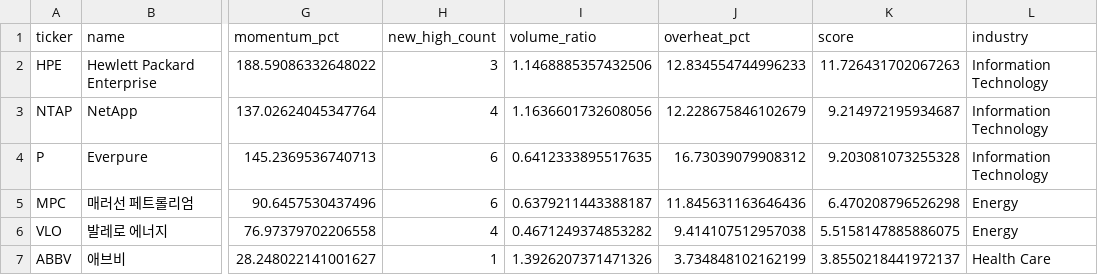
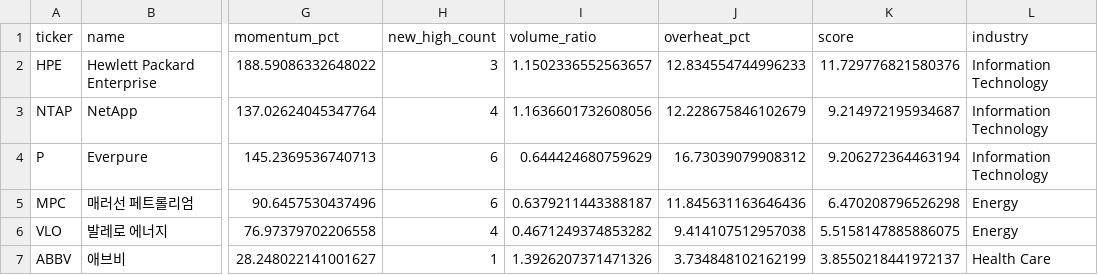
Before and after one commit to jiksooshin-dotcom/stock-scanner-reports, a CSV file: reports-us/assets/2026-10-07/newhigh.csv, drawn as a sheet; only a part is shown, gaps mark what is left out; the diff names each change by its address in the sheet, - before the commit and + after, or states it on an @@ line.

```diff
--- a/reports-us/assets/2026-10-07/newhigh.csv
+++ b/reports-us/assets/2026-10-07/newhigh.csv
-I2 (volume_ratio): 1.1468885357432506
+I2 (volume_ratio): 1.1502336552563657
-K2 (score): 11.726431702067263
+K2 (score): 11.729776821580376
-I4 (volume_ratio): 0.6412333895517635
+I4 (volume_ratio): 0.644424680759629
-K4 (score): 9.203081073255328
+K4 (score): 9.206272364463194
```
Also changed, not shown: reports-us/assets/2026-10-07/launchpad.csv, 1 other file.
